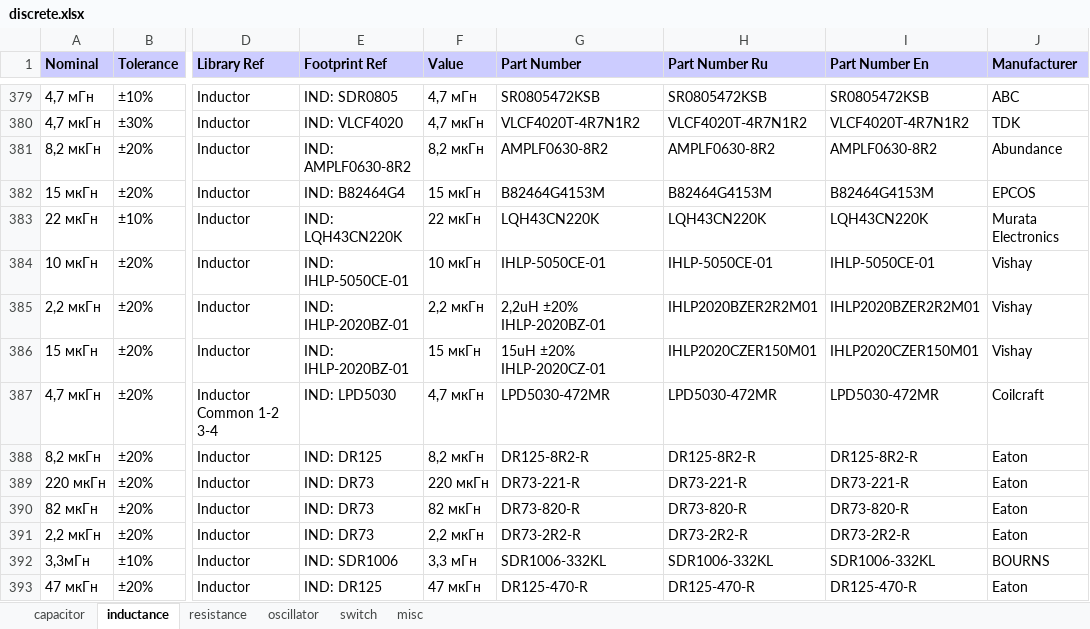
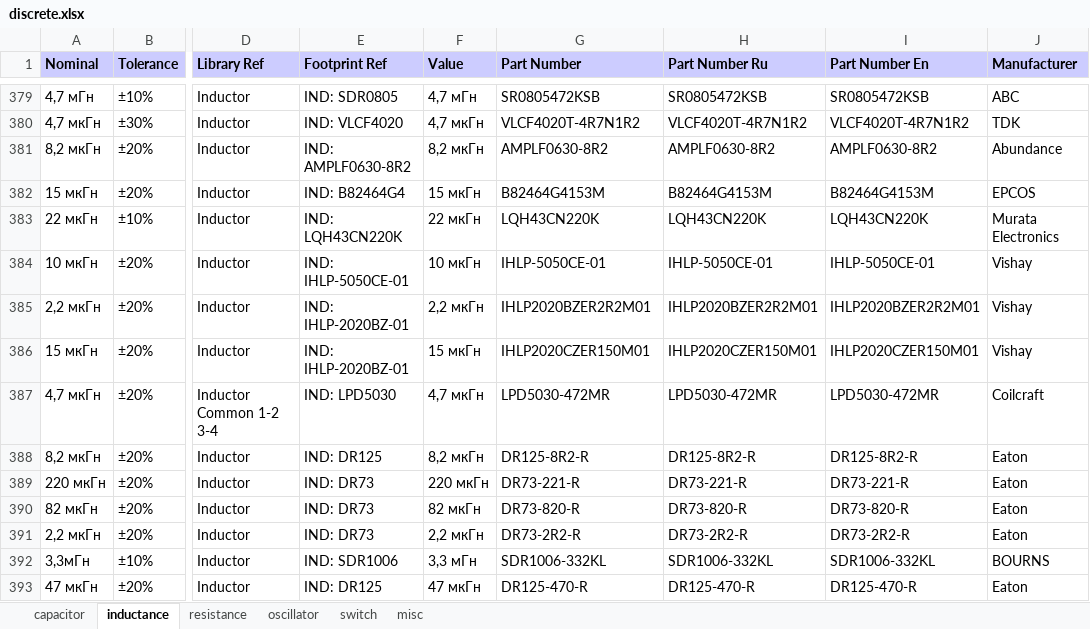
Before and after one commit to garou-g/elem_altium_db2, an Excel workbook: library/discrete.xlsx, sheet inductance, drawn as a sheet; only a part is shown, gaps mark what is left out; values as stored, in another font and other column widths than the file's, no borders; the diff names each change by its address in the sheet, - before the commit and + after, or states it on an @@ line.

Commit message:
Updated part numbers of resistors and capacitors

```diff
--- a/library/discrete.xlsx (sheet inductance)
+++ b/library/discrete.xlsx (sheet inductance)
-G385 (Part Number): 2,2uH ±20% IHLP-2020BZ-01
+G385 (Part Number): IHLP2020BZER2R2M01
-G386 (Part Number): 15uH ±20% IHLP-2020CZ-01
+G386 (Part Number): IHLP2020CZER150M01
```
Also changed, not shown: sheet resistance, sheet capacitor.
